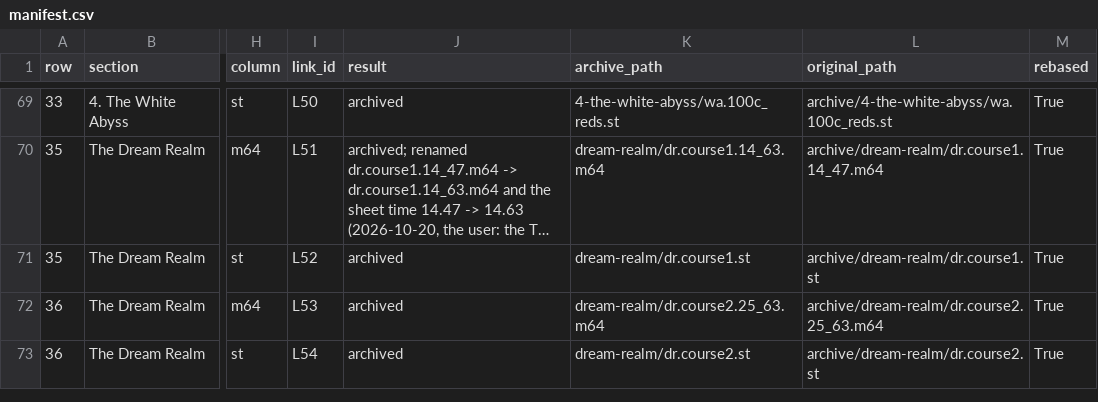
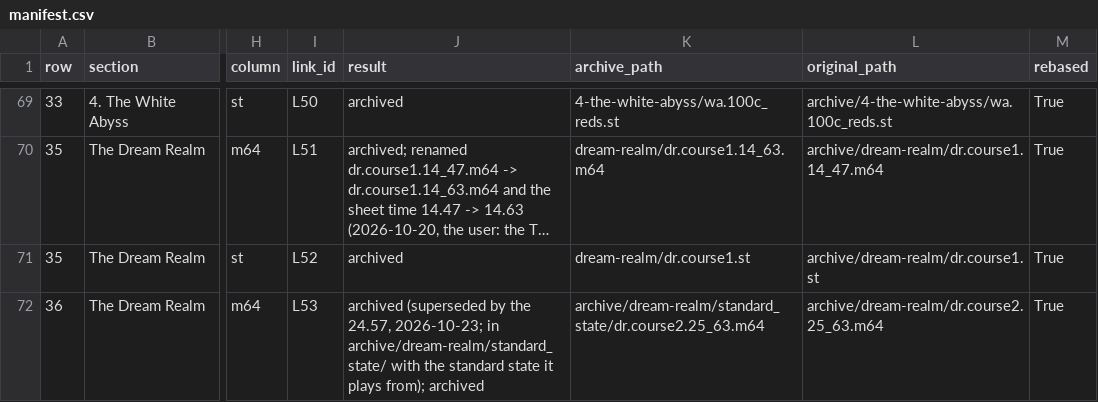
Before and after one commit to frKieran/sm64-tld-tas, a CSV file: manifest.csv, drawn as a sheet; only a part is shown, gaps mark what is left out; the shorter side is filled out with more unchanged rows; long unchanged cells end in …; the diff covers the shown part only; the diff names each change by its address in the sheet, - before the commit and + after, or states it on an @@ line.

```diff
--- a/manifest.csv
+++ b/manifest.csv
-J72 (result): archived
+J72 (result): archived (superseded by the 24.57, 2026-10-23; in archive/dream-realm/standard_state/ with the standard state it plays from); archived
-K72 (archive_path): dream-realm/dr.course2.25_63.m64
+K72 (archive_path): archive/dream-realm/standard_state/dr.course2.25_63.m64
```
Also changed, not shown: 1 added row elsewhere in this file, 4 other files.
